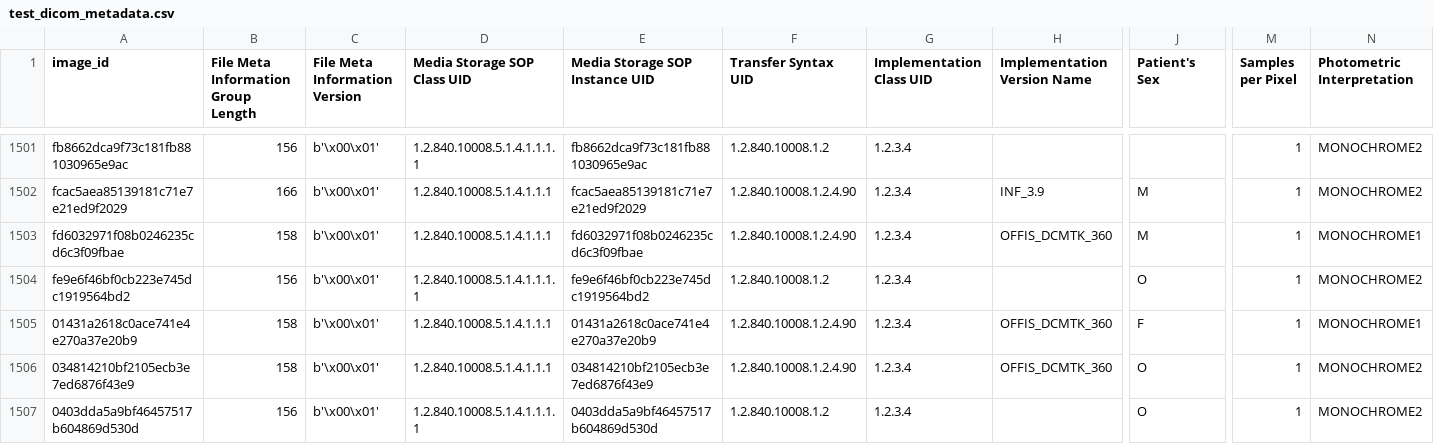
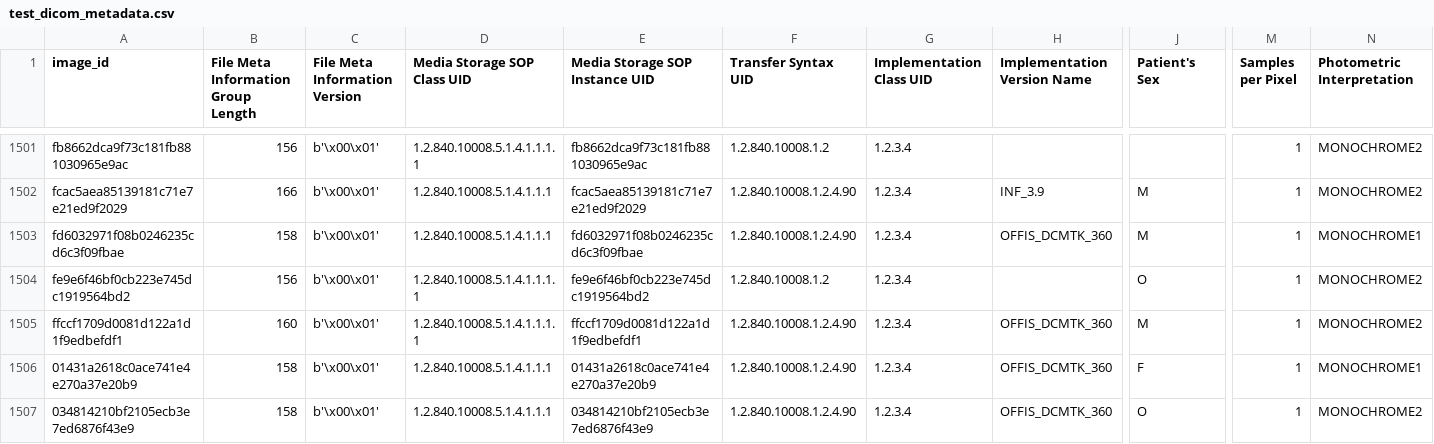
Before and after one commit to windeaves/Kaggle-Chest-X-ray-Abnormalities-Detection, a CSV file: test_dicom_metadata.csv, drawn as a sheet; only a part is shown, gaps mark what is left out; the shorter side is filled out with more unchanged rows; rows hold the shown columns only; the diff names each change by its address in the sheet, - before the commit and + after, or states it on an @@ line.

Commit message:
extract metadata
- add read_from csv
- add one missing data

```diff
--- a/test_dicom_metadata.csv
+++ b/test_dicom_metadata.csv
+row 1505: ffccf1709d0081d122a1d1f9edbefdf1 | 160 | b'\x00\x01' | 1.2.840.10008.5.1.4.1.1.1.1 | ffccf1709d0081d122a1d1f9edbefdf1 | 1.2.840.10008.1.2.4.90 | 1.2.3.4 | OFFIS_DCMTK_360 | M | 1 | MONOCHROME2
```
Also changed, not shown: 2 other files.
